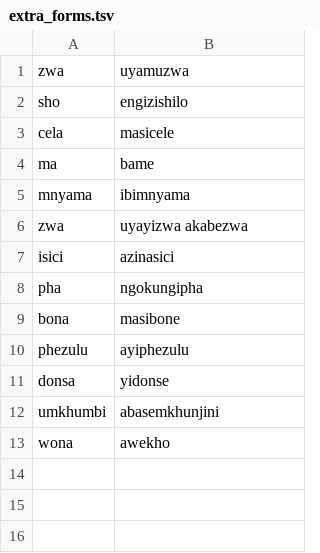
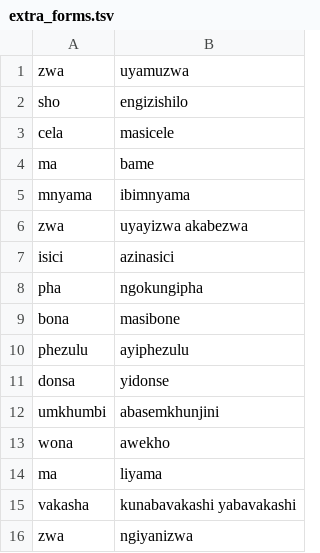
Before and after one commit to zavanton123/tayra-languages, a TSV file: tools/courses/zu/extra_forms.tsv, drawn as a sheet; the diff names each change by its address in the sheet, - before the commit and + after, or states it on an @@ line.

Commit message:
Add Zulu forms the writers reported

```diff
--- a/tools/courses/zu/extra_forms.tsv
+++ b/tools/courses/zu/extra_forms.tsv
+row 14: ma | liyama
+row 15: vakasha | kunabavakashi yabavakashi
+row 16: zwa | ngiyanizwa
```
